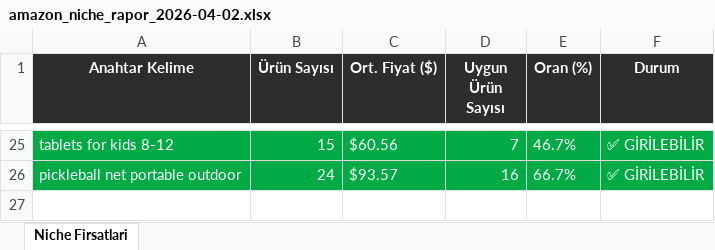
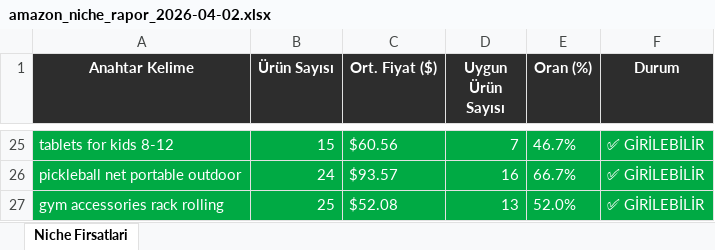
Before and after one commit to furkanarslan3445-coder/amazon-pl-research, an Excel workbook: output/amazon_niche_rapor_2026-04-02.xlsx, sheet Niche Firsatlari, drawn as a sheet; only a part is shown, gaps mark what is left out; values as stored, in another font and other column widths than the file's, no borders; the diff names each change by its address in the sheet, - before the commit and + after, or states it on an @@ line.

```diff
--- a/output/amazon_niche_rapor_2026-04-02.xlsx (sheet Niche Firsatlari)
+++ b/output/amazon_niche_rapor_2026-04-02.xlsx (sheet Niche Firsatlari)
+row 27: gym accessories rack rolling | 25 | $52.08 | 13 | 52.0% | ✅ GİRİLEBİLİR
```
Also changed, not shown: 1 other file.
